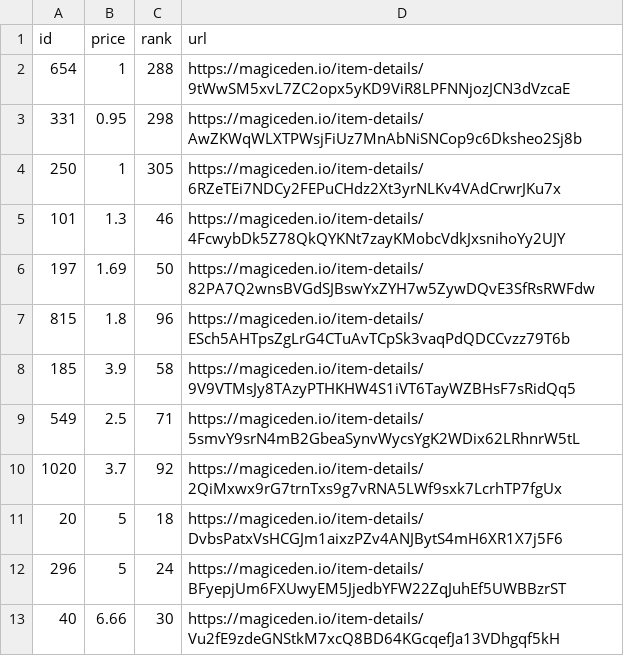
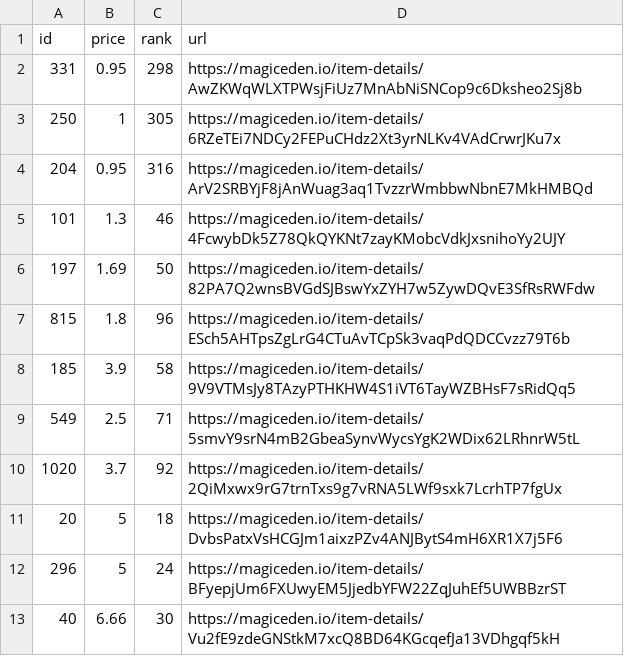
Before and after one commit to braposo/koala-monitor, a CSV file: koala-top-picks.csv, drawn as a sheet.

Commit message:
Flat: latest data (2021-11-10T06:15:23.440Z) {   "date": "2021-11-10T06:15:23.440Z",   "files": [     {       "name": "koala-data-processed.csv",       "deltaBytes": -282,       "source": "https://api-mainnet.magiceden.io/rpc/getListedNFTsByQuery?q=%7B%22%24match%22%3A%7B%22collectionSymbol%22%3A%22koala_klubhouse%22%7D%2C%22%24sort%22%3A%7B%22takerAmount%22%3A1%2C%22createdAt%22%3A-1%7D%2C%22%24skip%22%3A0%2C%22%24limit%22%3A5000%7D"     },     {       "name": "koala-top-picks.csv",       "deltaBytes": 3,       "source": "https://api-mainnet.magiceden.io/rpc/getListedNFTsByQuery?q=%7B%22%24match%22%3A%7B%22collectionSymbol%22%3A%22koala_klubhouse%22%7D%2C%22%24sort%22%3A%7B%22takerAmount%22%3A1%2C%22createdAt%22%3A-1%7D%2C%22%24skip%22%3A0%2C%22%24limit%22%3A5000%7D"     }   ] }

```diff
--- a/koala-top-picks.csv
+++ b/koala-top-picks.csv
@@ -1,5 +1,5 @@
 id,price,rank,url
-654,1,288,https://magiceden.io/item-details/9tWwSM5xvL7ZC2opx5yKD9ViR8LPFNNjozJCN3dVzcaE
 331,0.95,298,https://magiceden.io/item-details/AwZKWqWLXTPWsjFiUz7MnAbNiSNCop9c6Dksheo2Sj8b
 250,1,305,https://magiceden.io/item-details/6RZeTEi7NDCy2FEPuCHdz2Xt3yrNLKv4VAdCrwrJKu7x
+204,0.95,316,https://magiceden.io/item-details/ArV2SRBYjF8jAnWuag3aq1TvzzrWmbbwNbnE7MkHMBQd
 101,1.3,46,https://magiceden.io/item-details/4FcwybDk5Z78QkQYKNt7zayKMobcVdkJxsnihoYy2UJY
```
Also changed, not shown: koala-data-processed.csv.
